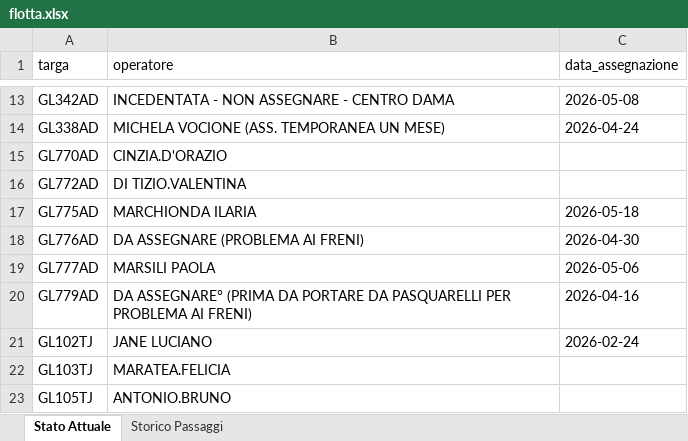
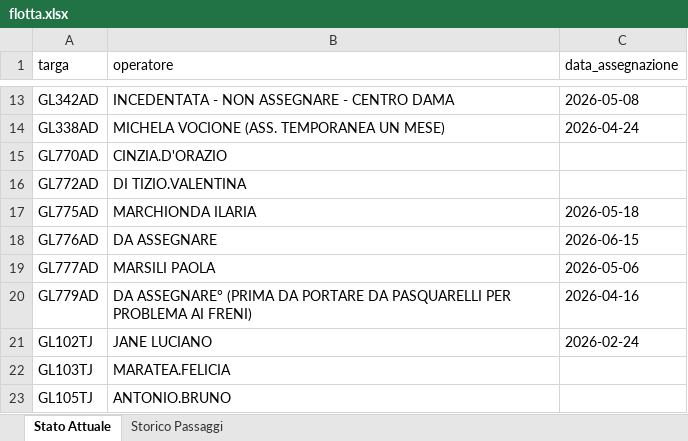
Before and after one commit to messinesetsrm-cell/db_auto, an Excel workbook: flotta.xlsx, sheet Stato Attuale, drawn as a sheet; only a part is shown, gaps mark what is left out; values as stored, in another font and other column widths than the file's, no borders; the diff names each change by its address in the sheet, - before the commit and + after, or states it on an @@ line.

```diff
--- a/flotta.xlsx (sheet Stato Attuale)
+++ b/flotta.xlsx (sheet Stato Attuale)
-B18 (operatore): DA ASSEGNARE (PROBLEMA AI FRENI)
+B18 (operatore): DA ASSEGNARE
-C18 (data_assegnazione): 2026-04-30
+C18 (data_assegnazione): 2026-06-15
```
Also changed, not shown: sheet Storico Passaggi.
